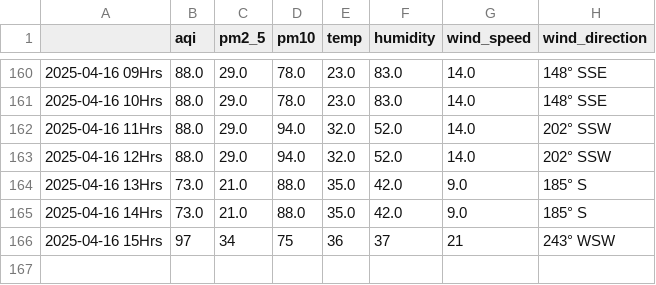
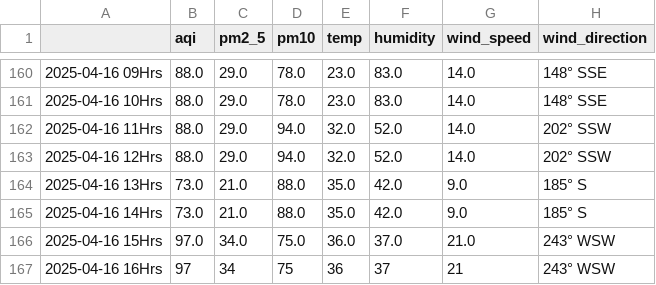
Before and after one commit to Prashant-Sharma-2056/Pollution-Tracker, a CSV file: levels_hyderabad.csv, drawn as a sheet; only a part is shown, gaps mark what is left out.

```diff
--- a/levels_hyderabad.csv
+++ b/levels_hyderabad.csv
@@ -165,2 +165,3 @@
 2025-04-16 14Hrs,73.0,21.0,88.0,35.0,42.0,9.0,185° S
-2025-04-16 15Hrs,97,34,75,36,37,21,243° WSW
+2025-04-16 15Hrs,97.0,34.0,75.0,36.0,37.0,21.0,243° WSW
+2025-04-16 16Hrs,97,34,75,36,37,21,243° WSW
```
Also changed, not shown: levels_ghaziabad.csv, levels_kolkata.csv, 4 other files.
